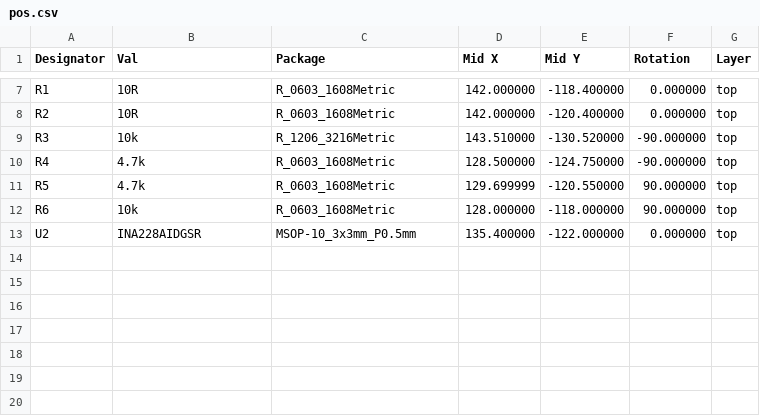
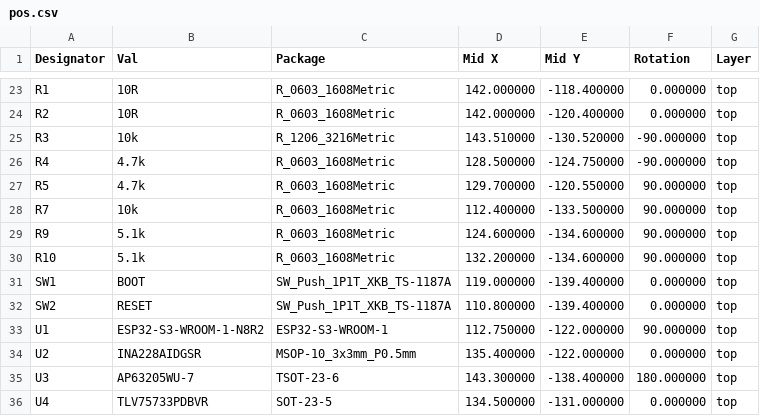
Before and after one commit to gravitymir/drain_watcher, a CSV file: hardware/pos.csv, drawn as a sheet; only a part is shown, gaps mark what is left out; the diff covers the shown part only.

```diff
--- a/hardware/pos.csv
+++ b/hardware/pos.csv
@@ -10,4 +26,11 @@ R3,10k,R_1206_3216Metric,143.510000,-130.520000,-90.000000,top
 R4,4.7k,R_0603_1608Metric,128.500000,-124.750000,-90.000000,top
-R5,4.7k,R_0603_1608Metric,129.699999,-120.550000,90.000000,top
-R6,10k,R_0603_1608Metric,128.000000,-118.000000,90.000000,top
+R5,4.7k,R_0603_1608Metric,129.700000,-120.550000,90.000000,top
+R7,10k,R_0603_1608Metric,112.400000,-133.500000,90.000000,top
+R9,5.1k,R_0603_1608Metric,124.600000,-134.600000,90.000000,top
+R10,5.1k,R_0603_1608Metric,132.200000,-134.600000,90.000000,top
+SW1,BOOT,SW_Push_1P1T_XKB_TS-1187A,119.000000,-139.400000,0.000000,top
+SW2,RESET,SW_Push_1P1T_XKB_TS-1187A,110.800000,-139.400000,0.000000,top
+U1,ESP32-S3-WROOM-1-N8R2,ESP32-S3-WROOM-1,112.750000,-122.000000,90.000000,top
 U2,INA228AIDGSR,MSOP-10_3x3mm_P0.5mm,135.400000,-122.000000,0.000000,top
+U3,AP63205WU-7,TSOT-23-6,143.300000,-138.400000,180.000000,top
+U4,TLV75733PDBVR,SOT-23-5,134.500000,-131.000000,0.000000,top
```
Also changed, not shown: 16 added rows elsewhere in this file, hardware/BOM.csv, 46 other files.
